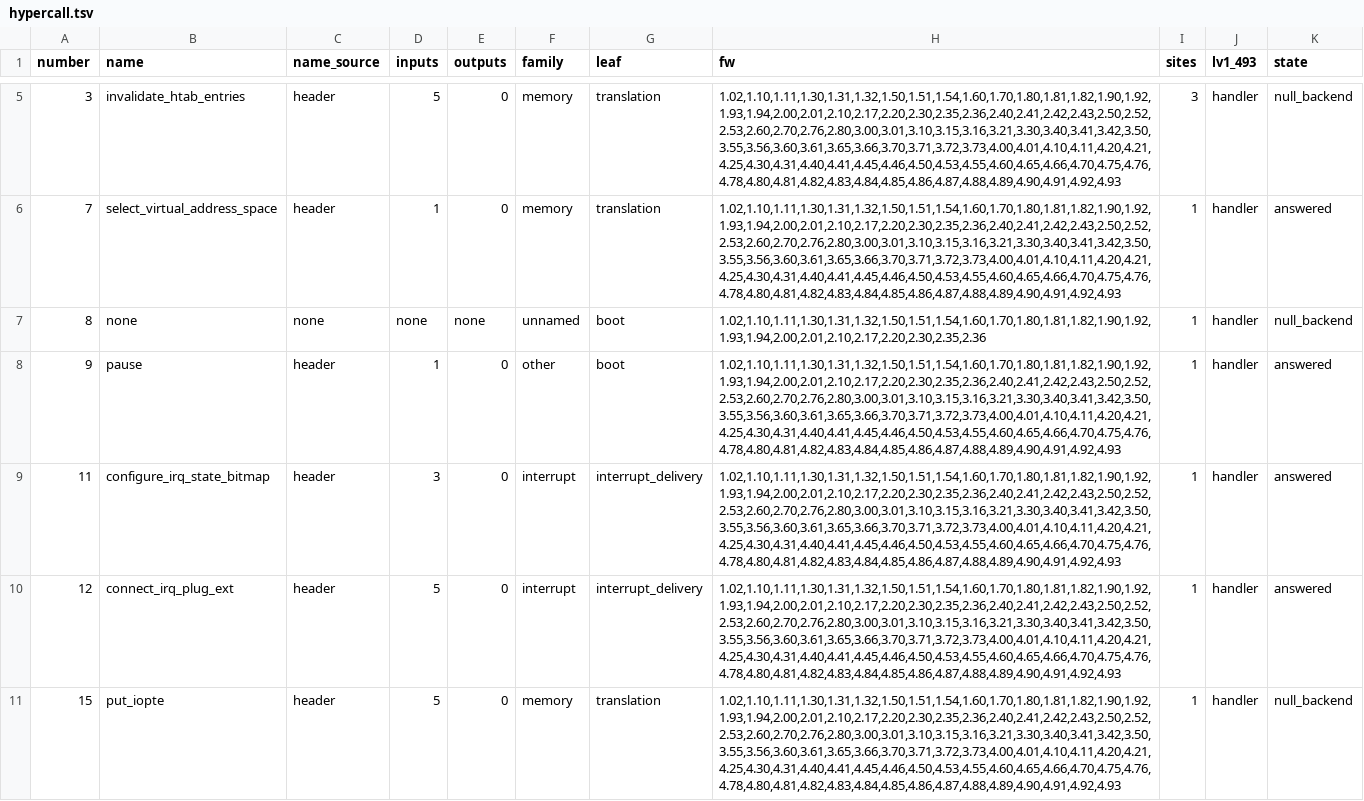
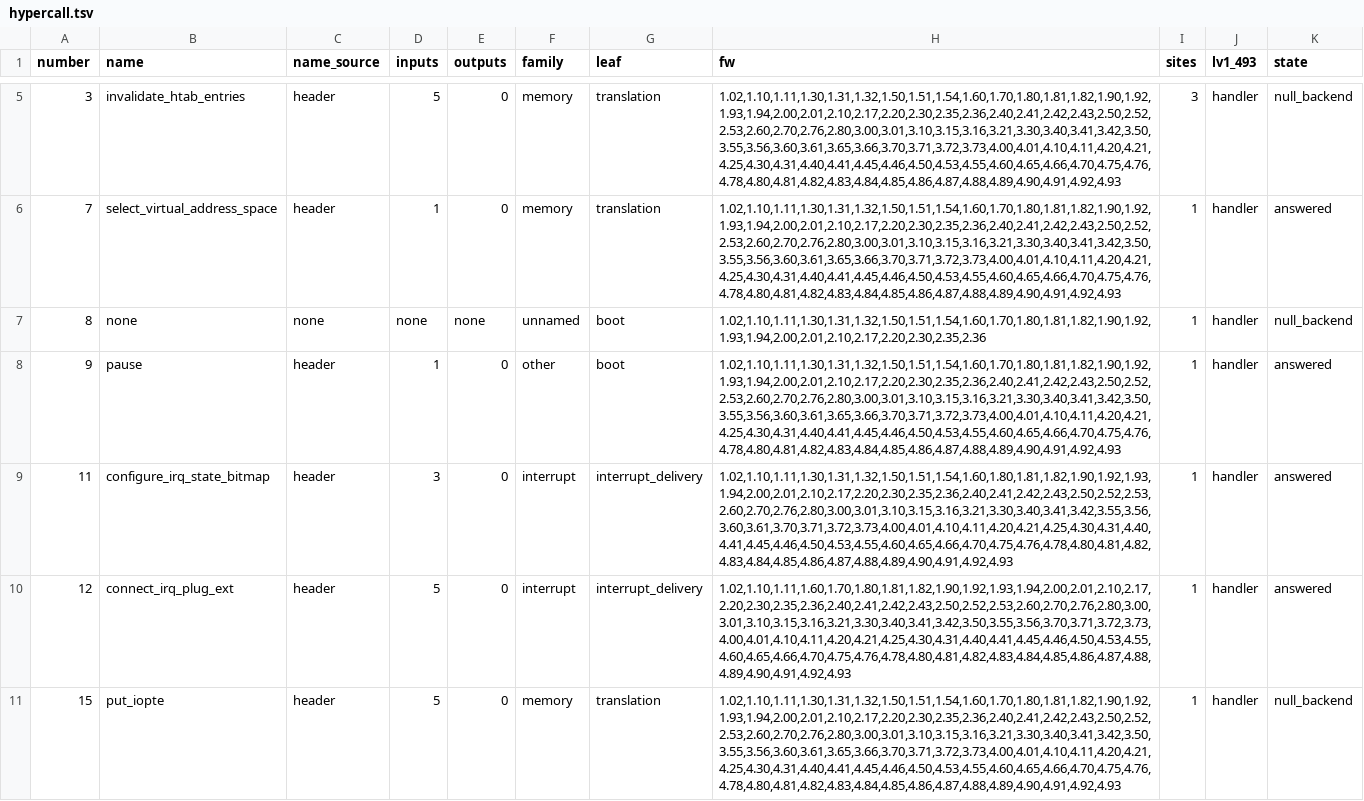
Before and after one commit to RoyalAce22/CellGov, a TSV file: docs/lv1/tables/hypercall.tsv, drawn as a sheet; only a part is shown, gaps mark what is left out; the diff covers the shown part only.

Commit message:
docs(lv1): regenerate the hypercall site tables

```diff
--- a/docs/lv1/tables/hypercall.tsv
+++ b/docs/lv1/tables/hypercall.tsv
@@ -8,4 +8,4 @@ number	name	name_source	inputs	outputs	family	leaf	fw	sites	lv1_493	state
 9	pause	header	1	0	other	boot	1.02,1.10,1.11,1.30,1.31,1.32,1.50,1.51,1.54,1.60,1.70,1.80,1.81,1.82,1.90,1.92,1.93,1.94,2.00,2.01,2.10,2.17,2.20,2.30,2.35,2.36,2.40,2.41,2.42,2.43,2.50,2.52,2.53,2.60,2.70,2.76,2.80,3.00,3.01,3.10,3.15,3.16,3.21,3.30,3.40,3.41,3.42,3.50,3.55,3.56,3.60,3.61,3.65,3.66,3.70,3.71,3.72,3.73,4.00,4.01,4.10,4.11,4.20,4.21,4.25,4.30,4.31,4.40,4.41,4.45,4.46,4.50,4.53,4.55,4.60,4.65,4.66,4.70,4.75,4.76,4.78,4.80,4.81,4.82,4.83,4.84,4.85,4.86,4.87,4.88,4.89,4.90,4.91,4.92,4.93	1	handler	answered
-11	configure_irq_state_bitmap	header	3	0	interrupt	interrupt_delivery	1.02,1.10,1.11,1.30,1.31,1.32,1.50,1.51,1.54,1.60,1.70,1.80,1.81,1.82,1.90,1.92,1.93,1.94,2.00,2.01,2.10,2.17,2.20,2.30,2.35,2.36,2.40,2.41,2.42,2.43,2.50,2.52,2.53,2.60,2.70,2.76,2.80,3.00,3.01,3.10,3.15,3.16,3.21,3.30,3.40,3.41,3.42,3.50,3.55,3.56,3.60,3.61,3.65,3.66,3.70,3.71,3.72,3.73,4.00,4.01,4.10,4.11,4.20,4.21,4.25,4.30,4.31,4.40,4.41,4.45,4.46,4.50,4.53,4.55,4.60,4.65,4.66,4.70,4.75,4.76,4.78,4.80,4.81,4.82,4.83,4.84,4.85,4.86,4.87,4.88,4.89,4.90,4.91,4.92,4.93	1	handler	answered
-12	connect_irq_plug_ext	header	5	0	interrupt	interrupt_delivery	1.02,1.10,1.11,1.30,1.31,1.32,1.50,1.51,1.54,1.60,1.70,1.80,1.81,1.82,1.90,1.92,1.93,1.94,2.00,2.01,2.10,2.17,2.20,2.30,2.35,2.36,2.40,2.41,2.42,2.43,2.50,2.52,2.53,2.60,2.70,2.76,2.80,3.00,3.01,3.10,3.15,3.16,3.21,3.30,3.40,3.41,3.42,3.50,3.55,3.56,3.60,3.61,3.65,3.66,3.70,3.71,3.72,3.73,4.00,4.01,4.10,4.11,4.20,4.21,4.25,4.30,4.31,4.40,4.41,4.45,4.46,4.50,4.53,4.55,4.60,4.65,4.66,4.70,4.75,4.76,4.78,4.80,4.81,4.82,4.83,4.84,4.85,4.86,4.87,4.88,4.89,4.90,4.91,4.92,4.93	1	handler	answered
+11	configure_irq_state_bitmap	header	3	0	interrupt	interrupt_delivery	1.02,1.10,1.11,1.30,1.31,1.32,1.50,1.51,1.54,1.60,1.80,1.81,1.82,1.90,1.92,1.93,1.94,2.00,2.01,2.10,2.17,2.20,2.30,2.35,2.36,2.40,2.41,2.42,2.43,2.50,2.52,2.53,2.60,2.70,2.76,2.80,3.00,3.01,3.10,3.15,3.16,3.21,3.30,3.40,3.41,3.42,3.55,3.56,3.60,3.61,3.70,3.71,3.72,3.73,4.00,4.01,4.10,4.11,4.20,4.21,4.25,4.30,4.31,4.40,4.41,4.45,4.46,4.50,4.53,4.55,4.60,4.65,4.66,4.70,4.75,4.76,4.78,4.80,4.81,4.82,4.83,4.84,4.85,4.86,4.87,4.88,4.89,4.90,4.91,4.92,4.93	1	handler	answered
+12	connect_irq_plug_ext	header	5	0	interrupt	interrupt_delivery	1.02,1.10,1.11,1.60,1.70,1.80,1.81,1.82,1.90,1.92,1.93,1.94,2.00,2.01,2.10,2.17,2.20,2.30,2.35,2.36,2.40,2.41,2.42,2.43,2.50,2.52,2.53,2.60,2.70,2.76,2.80,3.00,3.01,3.10,3.15,3.16,3.21,3.30,3.40,3.41,3.42,3.50,3.55,3.56,3.70,3.71,3.72,3.73,4.00,4.01,4.10,4.11,4.20,4.21,4.25,4.30,4.31,4.40,4.41,4.45,4.46,4.50,4.53,4.55,4.60,4.65,4.66,4.70,4.75,4.76,4.78,4.80,4.81,4.82,4.83,4.84,4.85,4.86,4.87,4.88,4.89,4.90,4.91,4.92,4.93	1	handler	answered
 15	put_iopte	header	5	0	memory	translation	1.02,1.10,1.11,1.30,1.31,1.32,1.50,1.51,1.54,1.60,1.70,1.80,1.81,1.82,1.90,1.92,1.93,1.94,2.00,2.01,2.10,2.17,2.20,2.30,2.35,2.36,2.40,2.41,2.42,2.43,2.50,2.52,2.53,2.60,2.70,2.76,2.80,3.00,3.01,3.10,3.15,3.16,3.21,3.30,3.40,3.41,3.42,3.50,3.55,3.56,3.60,3.61,3.65,3.66,3.70,3.71,3.72,3.73,4.00,4.01,4.10,4.11,4.20,4.21,4.25,4.30,4.31,4.40,4.41,4.45,4.46,4.50,4.53,4.55,4.60,4.65,4.66,4.70,4.75,4.76,4.78,4.80,4.81,4.82,4.83,4.84,4.85,4.86,4.87,4.88,4.89,4.90,4.91,4.92,4.93	1	handler	null_backend
```
Also changed, not shown: 10 edited cells elsewhere in this file, docs/lv1/tables/hypercall_unresolved.tsv, 1 other file.
